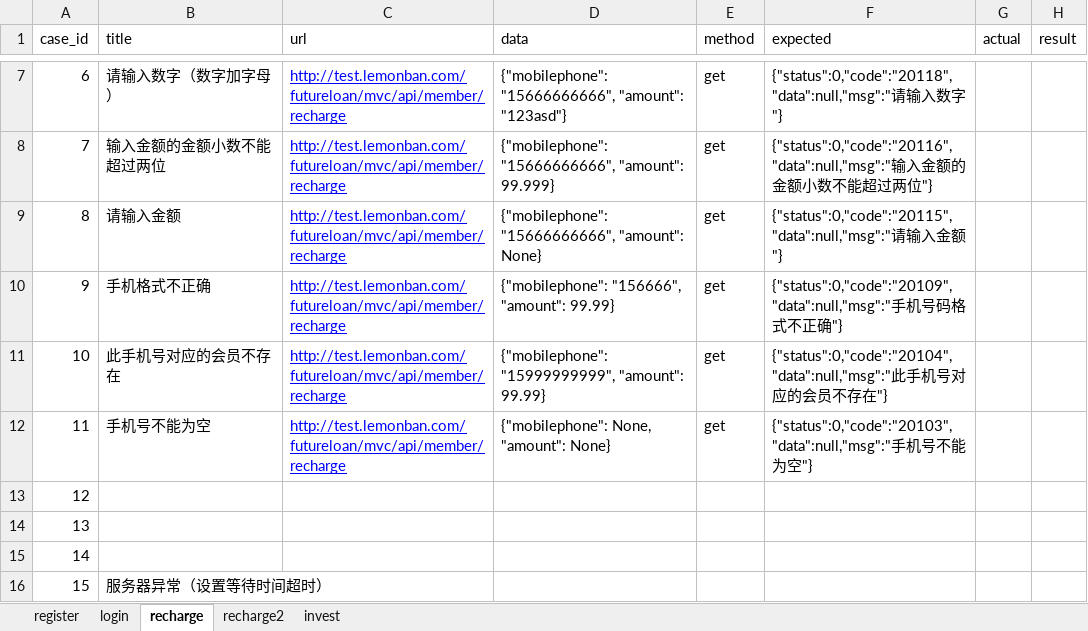
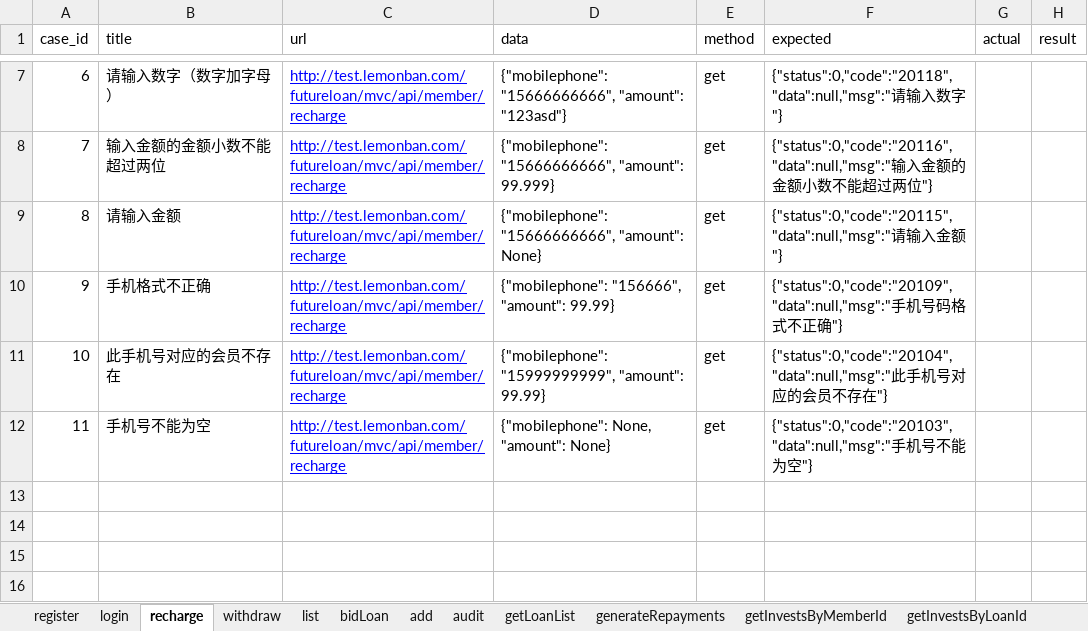
Before and after one commit to adou12138/python13-api-test, an Excel workbook: datas/luckytest.xlsx, sheet recharge, drawn as a sheet; only a part is shown, gaps mark what is left out; values as stored, in another font and other column widths than the file's, no borders; the diff names each change by its address in the sheet, - before the commit and + after, or states it on an @@ line.

```diff
--- a/datas/luckytest.xlsx (sheet recharge)
+++ b/datas/luckytest.xlsx (sheet recharge)
-sheet tab: recharge2
+sheet tab: withdraw
-sheet tab: invest
+sheet tab: list
+sheet tab: bidLoan
+sheet tab: add
+sheet tab: audit
+sheet tab: getLoanList
+sheet tab: generateRepayments
+sheet tab: getInvestsByMemberId
+sheet tab: getInvestsByLoanId
-row 13: 12
-row 14: 13
-row 15: 14
-row 16: 15 | 服务器异常（设置等待时间超时）
```
Also changed, not shown: sheet withdraw, sheet register, sheet login, other sheet tabs, 9 other files.
